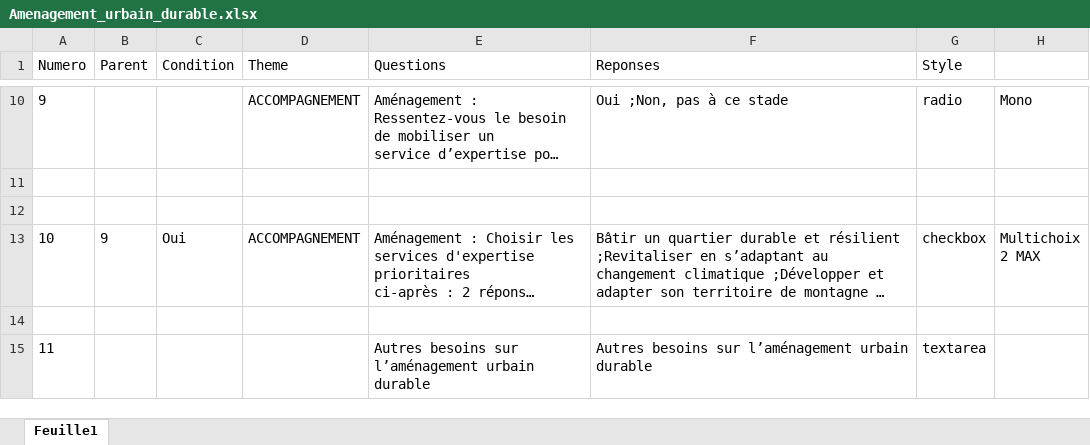
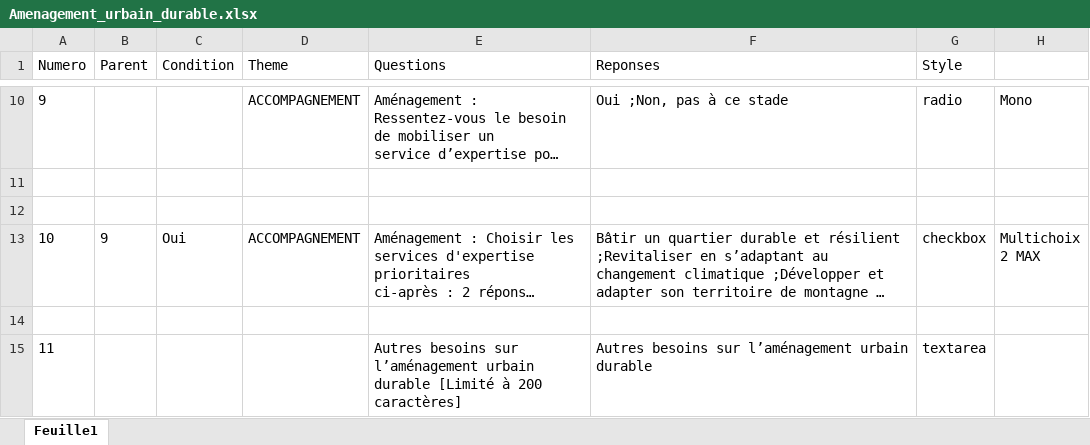
Before and after one commit to Mvince11/questionnaire_PQNA, an Excel workbook: data/Amenagement_urbain_durable.xlsx, sheet Feuille1, drawn as a sheet; only a part is shown, gaps mark what is left out; long unchanged cells end in …; values as stored, in another font and other column widths than the file's, no borders; charts and pictures not drawn; the diff names each change by its address in the sheet, - before the commit and + after, or states it on an @@ line.

```diff
--- a/data/Amenagement_urbain_durable.xlsx (sheet Feuille1)
+++ b/data/Amenagement_urbain_durable.xlsx (sheet Feuille1)
-E15 (Questions): …urbain durable
+E15 (Questions): …urbain durable [Limité à 200 caractères]
```
Also changed, not shown: charts or pictures, data/Infrastructures_resilientes.xlsx, data/Mobilites_decarbonees.xlsx, 36 other files.
